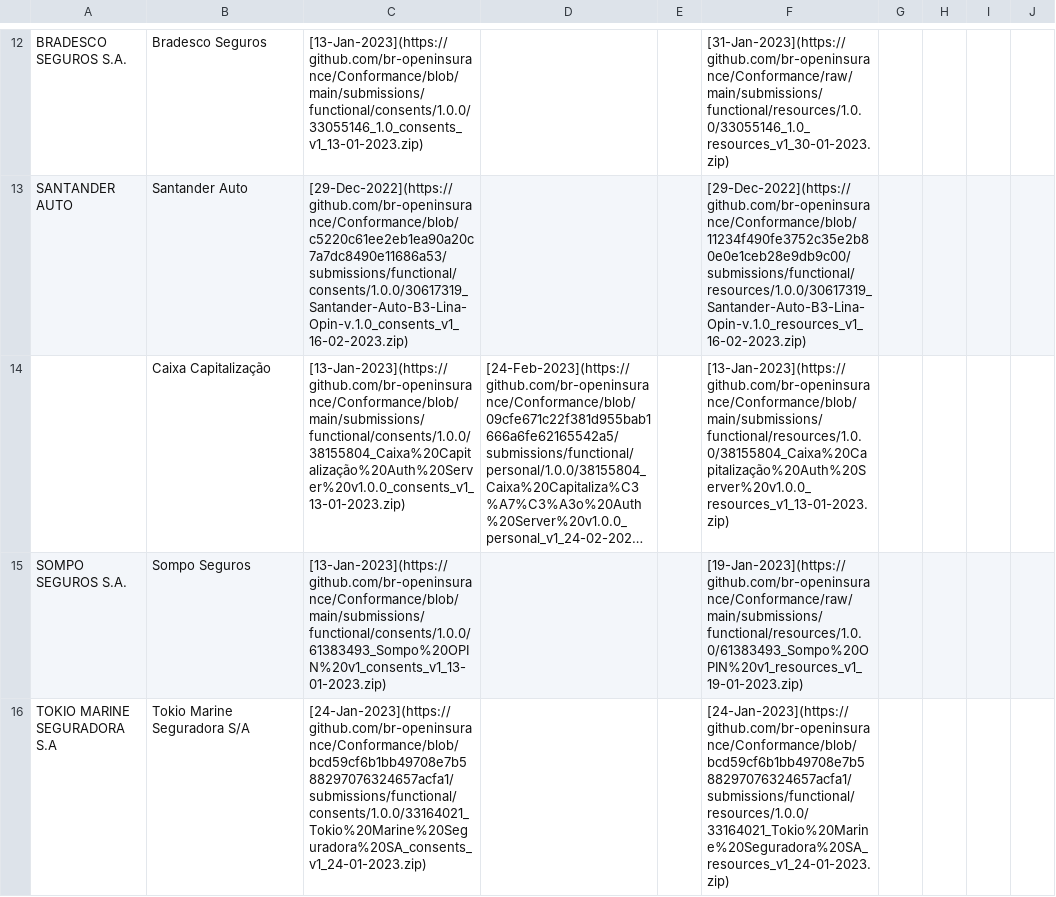
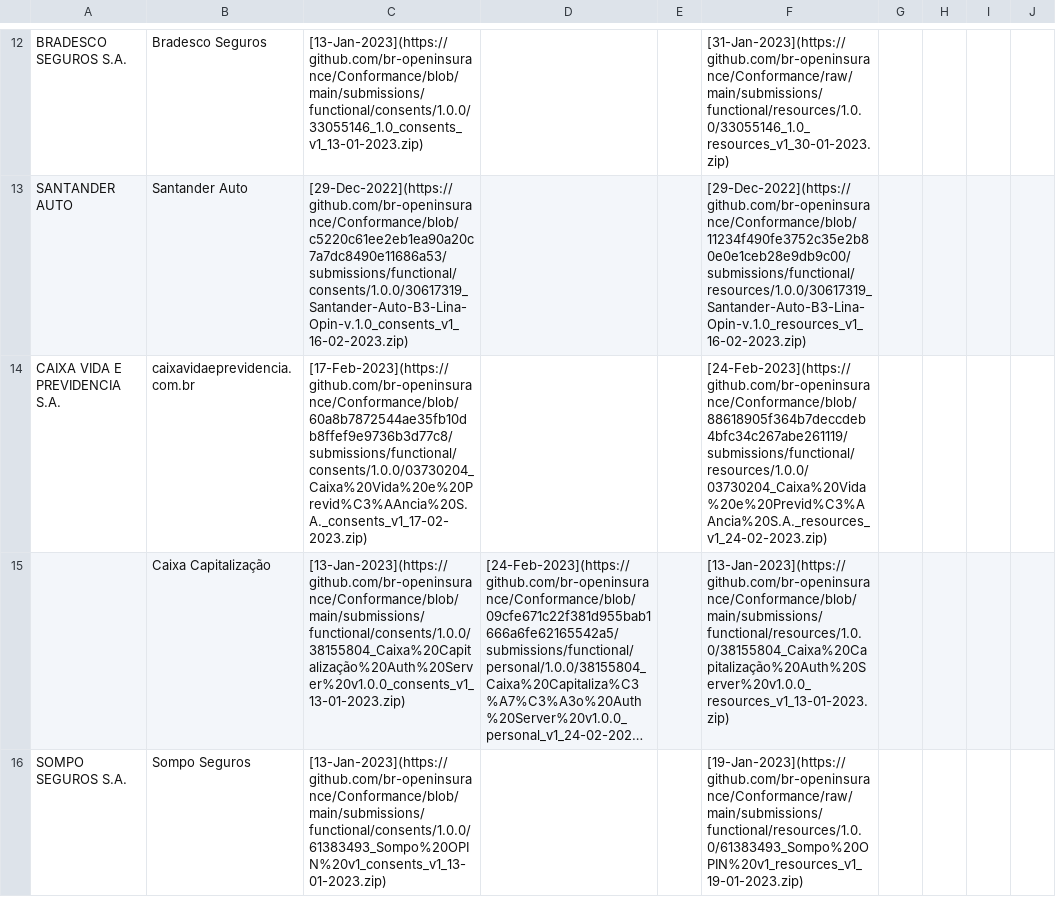
Before and after one commit to br-openinsurance/Conformance, a CSV file: results/phase2/v1/phase2-v1-data.csv, drawn as a sheet; only a part is shown, gaps mark what is left out; the shorter side is filled out with more unchanged rows; long unchanged cells end in …; the diff covers the shown part only; the diff names each change by its address in the sheet, - before the commit and + after, or states it on an @@ line.

Commit message:
conformance table routine - 06-03-2023

```diff
--- a/results/phase2/v1/phase2-v1-data.csv
+++ b/results/phase2/v1/phase2-v1-data.csv
+row 14: CAIXA VIDA E PREVIDENCIA S.A. | caixavidaeprevidencia.com.br | [17-Feb-2023](https://github.com/br-openinsurance/Conformance/blob/60a8b7872544ae35fb10db8ffef9e9736b3d77c8/submissions/functional/consents/1.0.0/03730204_Caixa%20Vida%20e%20Previd%C3%AAncia%20S.A._consents_v1_17-02-2023.zip) |  |  | [24-Feb-2023](https://github.com/br-openinsurance/Conformance/blob/88618905f364b7deccdeb4bfc34c267abe261119/submissions/functional/resources/1.0.0/03730204_Caixa%20Vida%20e%20Previd%C3%AAncia%20S.A._resources_v1_24-02-2023.zip)
```
Also changed, not shown: 1 added row and 2 edited cells elsewhere in this file, results/phase2/v1/phase2-v1-conformance-dump.csv, results/phase2/v1/phase2-v1-conformance-table.csv, 1 other file.
